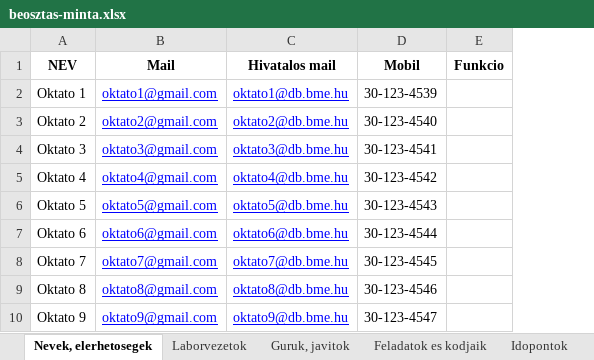
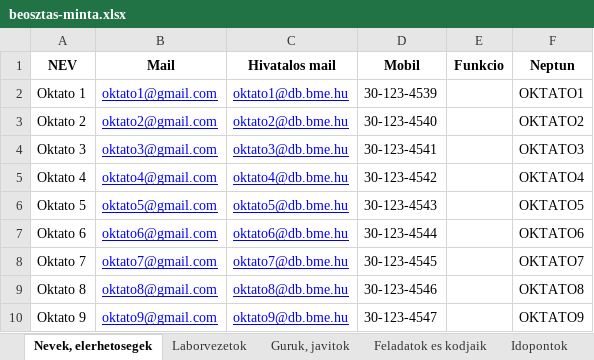
Before and after one commit to bme-db-lab/szglab5-backend, an Excel workbook: courses/VM010/xls-data/beosztas-minta.xlsx, sheet Nevek, elerhetosegek, drawn as a sheet; only a part is shown; values as stored, in another font and other column widths than the file's, no borders; the diff names each change by its address in the sheet, - before the commit and + after, or states it on an @@ line.

Commit message:
Add 'Neptun' column

```diff
--- a/courses/VM010/xls-data/beosztas-minta.xlsx (sheet Nevek, elerhetosegek)
+++ b/courses/VM010/xls-data/beosztas-minta.xlsx (sheet Nevek, elerhetosegek)
+column F (Neptun), rows 2-10: OKTATO1 | OKTATO2 | OKTATO3 | OKTATO4 | OKTATO5 | OKTATO6 | OKTATO7 | OKTATO8 | OKTATO9
```
